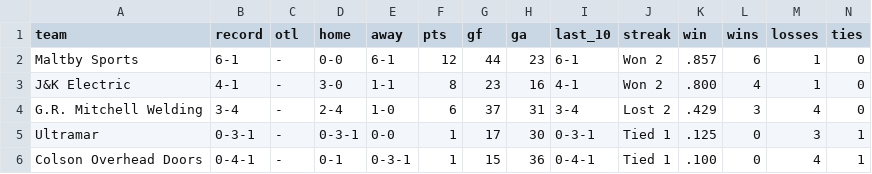
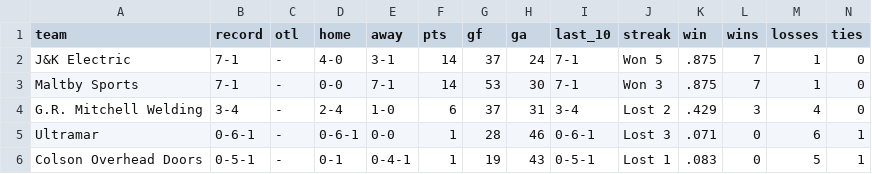
Before and after one commit to ThomasMcCrossin/aahlscraper, a CSV file: data/standings.csv, drawn as a sheet.

```diff
--- a/data/standings.csv
+++ b/data/standings.csv
@@ -1,6 +1,6 @@
 team,record,otl,home,away,pts,gf,ga,last_10,streak,win,wins,losses,ties
-Maltby Sports,6-1,-,0-0,6-1,12,44,23,6-1,Won 2,.857,6,1,0
-J&K Electric,4-1,-,3-0,1-1,8,23,16,4-1,Won 2,.800,4,1,0
+J&K Electric,7-1,-,4-0,3-1,14,37,24,7-1,Won 5,.875,7,1,0
+Maltby Sports,7-1,-,0-0,7-1,14,53,30,7-1,Won 3,.875,7,1,0
 G.R. Mitchell Welding,3-4,-,2-4,1-0,6,37,31,3-4,Lost 2,.429,3,4,0
-Ultramar,0-3-1,-,0-3-1,0-0,1,17,30,0-3-1,Tied 1,.125,0,3,1
-Colson Overhead Doors,0-4-1,-,0-1,0-3-1,1,15,36,0-4-1,Tied 1,.100,0,4,1
+Ultramar,0-6-1,-,0-6-1,0-0,1,28,46,0-6-1,Lost 3,.071,0,6,1
+Colson Overhead Doors,0-5-1,-,0-1,0-4-1,1,19,43,0-5-1,Lost 1,.083,0,5,1
```
Also changed, not shown: data/player_stats.csv, data/schedule.csv, 9 other files.
